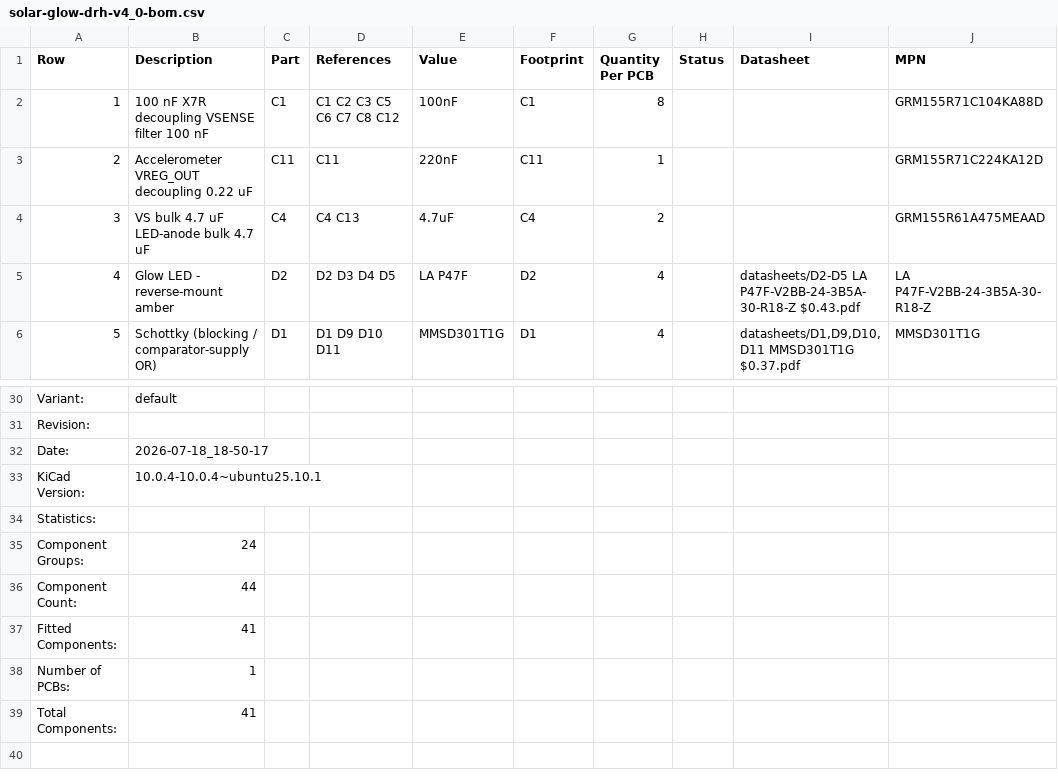
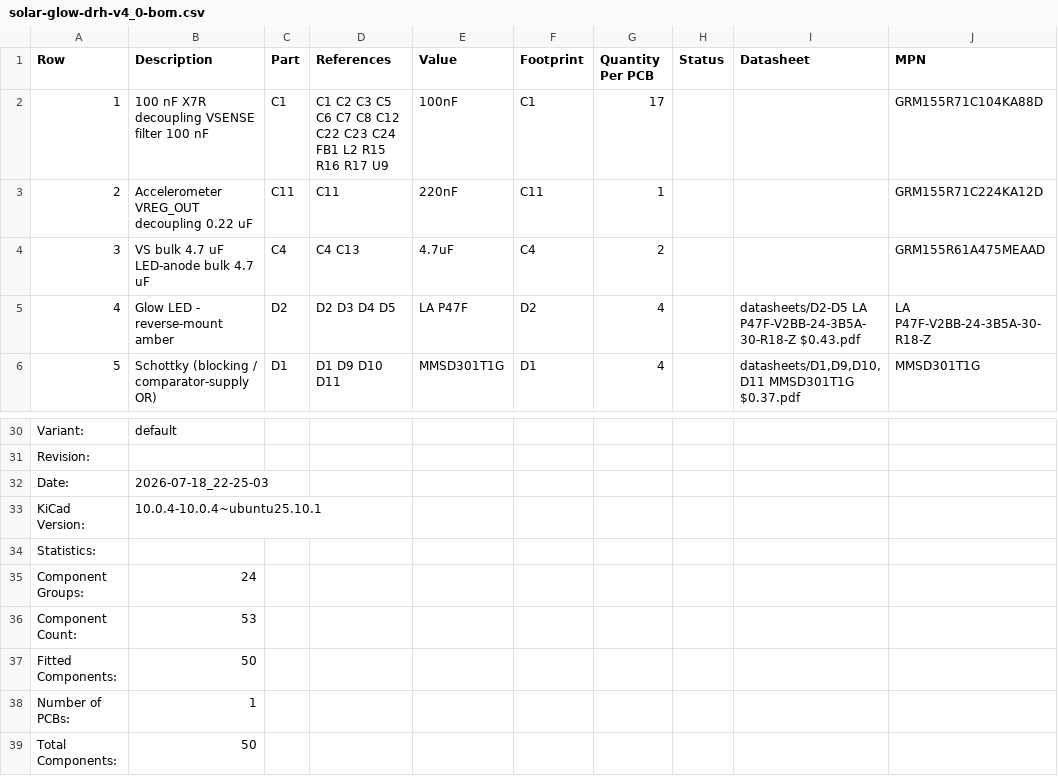
Before and after one commit to devinhorowitz/solar-business-card, a CSV file: Generated/fabdocs/solar-glow-drh-v4_0-bom.csv, drawn as a sheet; only a part is shown, gaps mark what is left out.

```diff
--- a/Generated/fabdocs/solar-glow-drh-v4_0-bom.csv
+++ b/Generated/fabdocs/solar-glow-drh-v4_0-bom.csv
@@ -1,3 +1,3 @@
 Row,Description,Part,References,Value,Footprint,Quantity Per PCB,Status,Datasheet,MPN
-1,100 nF X7R decoupling VSENSE filter 100 nF,C1,C1 C2 C3 C5 C6 C7 C8 C12,100nF,C1,8, ,,GRM155R71C104KA88D
+1,100 nF X7R decoupling VSENSE filter 100 nF,C1,C1 C2 C3 C5 C6 C7 C8 C12 C22 C23 C24 FB1 L2 R15 R16 R17 U9,100nF,C1,17, ,,GRM155R71C104KA88D
 2,Accelerometer VREG_OUT decoupling 0.22 uF,C11,C11,220nF,C11,1, ,,GRM155R71C224KA12D
@@ -31,3 +31,3 @@ Variant:,default
 Revision:,
-Date:,2026-07-18_18-50-17
+Date:,2026-07-18_22-25-03
 KiCad Version:,10.0.4-10.0.4~ubuntu25.10.1
@@ -35,5 +35,5 @@ Statistics:
 Component Groups:,24
-Component Count:,44
-Fitted Components:,41
+Component Count:,53
+Fitted Components:,50
 Number of PCBs:,1
-Total Components:,41
+Total Components:,50
```
Also changed, not shown: Generated/fabdocs/solar-glow-drh-v4_0-bottom_pos.csv, 15 other files.
